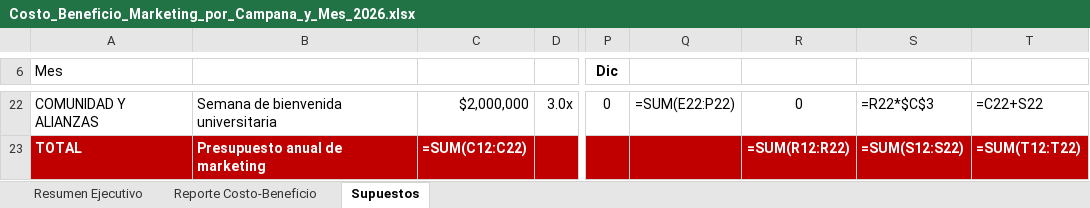
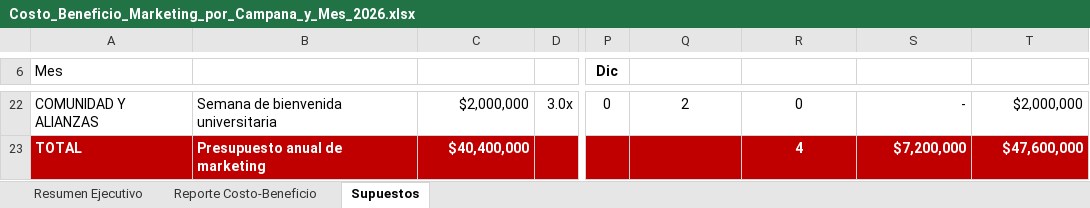
Before and after one commit to vacaica-maker/doner-house, an Excel workbook: Costo_Beneficio_Marketing_por_Campana_y_Mes_2026.xlsx, sheet Supuestos, drawn as a sheet; only a part is shown, gaps mark what is left out; values as stored, in another font and other column widths than the file's, no borders; formulas without a stored value are shown as written; the diff covers the shown part only; the diff names each change by its address in the sheet, - before the commit and + after, or states it on an @@ line.

```diff
--- a/Costo_Beneficio_Marketing_por_Campana_y_Mes_2026.xlsx (sheet Supuestos)
+++ b/Costo_Beneficio_Marketing_por_Campana_y_Mes_2026.xlsx (sheet Supuestos)
-Q22: =SUM(E22:P22)
+Q22: 2
-S22: =R22*$C$3
+S22: -
-T22: =C22+S22
+T22: $2,000,000
-C23: =SUM(C12:C22)
+C23: $40,400,000
-R23: =SUM(R12:R22)
+R23: 4
-S23: =SUM(S12:S22)
+S23: $7,200,000
-T23: =SUM(T12:T22)
+T23: $47,600,000
```
Also changed, not shown: 32 edited cells elsewhere in this sheet, sheet Reporte Costo-Beneficio, sheet Resumen Ejecutivo, charts or pictures.
